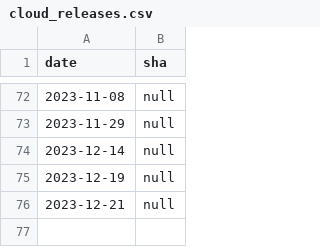
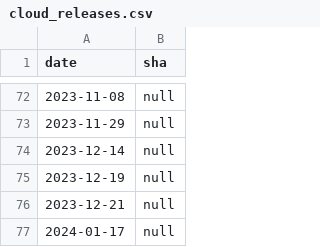
Before and after one commit to cockroachdb/docs, a CSV file: src/current/_data/cloud_releases.csv, drawn as a sheet; only a part is shown, gaps mark what is left out; the diff names each change by its address in the sheet, - before the commit and + after, or states it on an @@ line.

Commit message:
Add Cloud release metadata for the 2024-01-17 release note

```diff
--- a/src/current/_data/cloud_releases.csv
+++ b/src/current/_data/cloud_releases.csv
+row 77: 2024-01-17 | null
```
